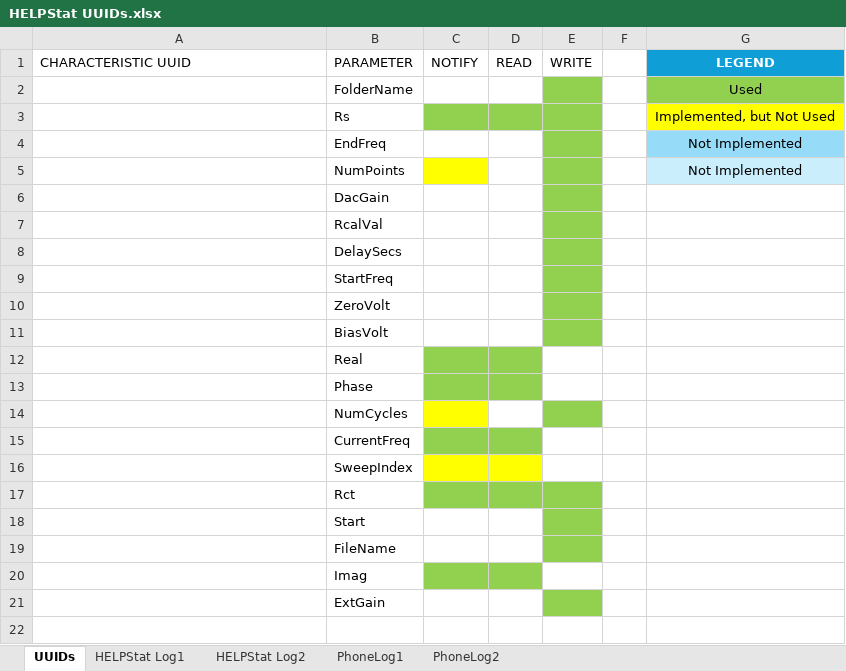
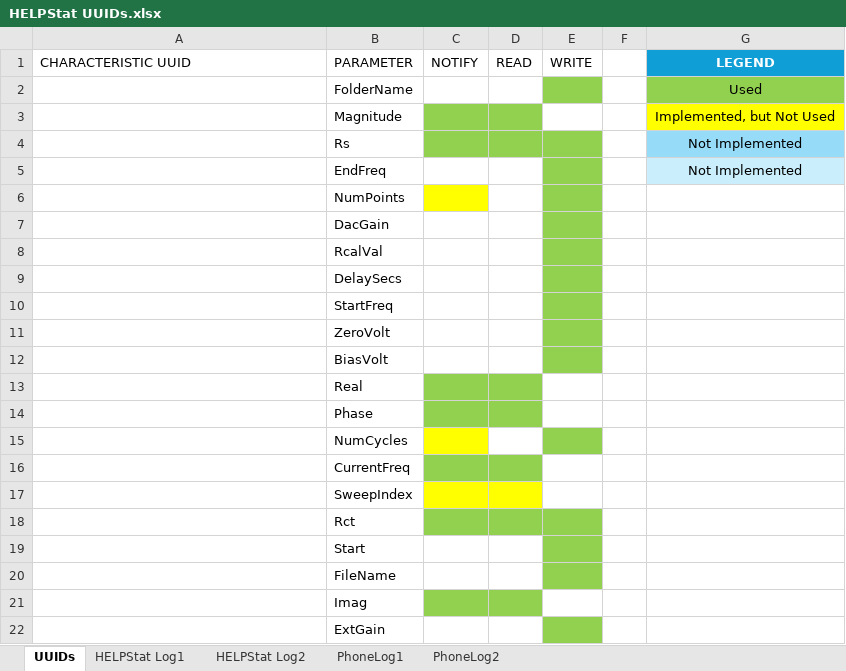
Before and after one commit to LinnesLab/HELPStat, an Excel workbook: HELPStat/Software/Docs/HELPStat UUIDs.xlsx, sheet UUIDs, drawn as a sheet; values as stored, in another font and other column widths than the file's, no borders; table styles not drawn; addresses are those after the commit; the diff names each change by its address in the sheet, - before the commit and + after, or states it on an @@ line.

```diff
--- a/HELPStat/Software/Docs/HELPStat UUIDs.xlsx (sheet UUIDs)
+++ b/HELPStat/Software/Docs/HELPStat UUIDs.xlsx (sheet UUIDs)
+row 3: 06192c1e-8588-4808-91b8-c4f1d650893d | Magnitude |  |  |  |  | Implemented, but Not Used
-G4 (LEGEND): Implemented, but Not Used
+G4 (LEGEND): Not Implemented
-G4 fill: #FFFF00
+G4 fill: #96DCF8
-G5 fill: #96DCF8
+G5 fill: #CAEEFB
-G6 (LEGEND): Not Implemented
+G6 (LEGEND): (empty)
-G6 fill: #CAEEFB
+G6 fill: none
```
Also changed, not shown: 9 other files.
